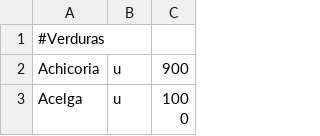
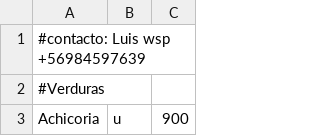
Before and after one commit to LaFeriaASuCasa/LaFeriaASuCasa.github.io, a CSV file: listado.csv, drawn as a sheet; only a part is shown; the shorter side is filled out with more unchanged rows; the diff names each change by its address in the sheet, - before the commit and + after, or states it on an @@ line.

Commit message:
Update listado.csv

```diff
--- a/listado.csv
+++ b/listado.csv
+row 1: #contacto: Luis wsp +56984597639
```
